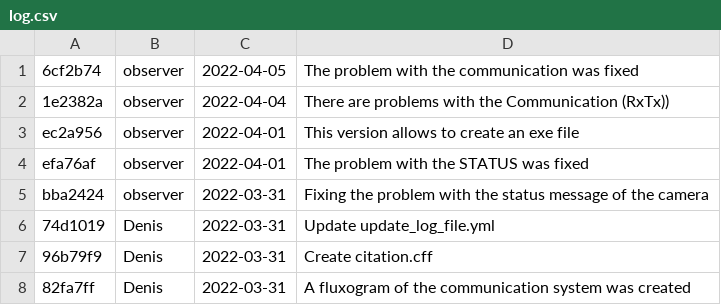
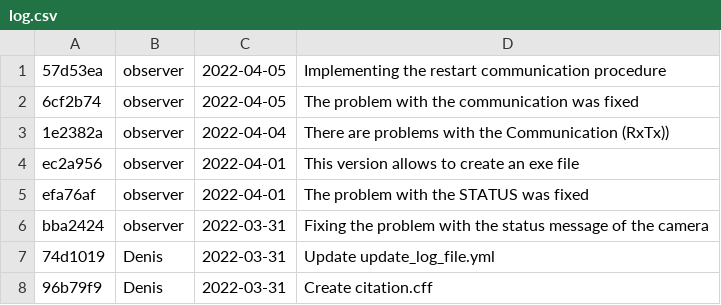
Before and after one commit to DBernardes/S4CCS, a CSV file: log.csv, drawn as a sheet; only a part is shown; the shorter side is filled out with more unchanged rows; the diff names each change by its address in the sheet, - before the commit and + after, or states it on an @@ line.

Commit message:
Updating the log.csv file

```diff
--- a/log.csv
+++ b/log.csv
+row 1: 57d53ea | observer | 2022-04-05 | Implementing the restart communication procedure
```
